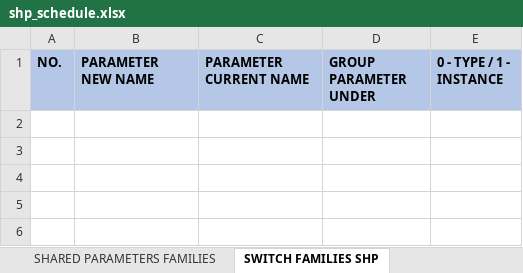
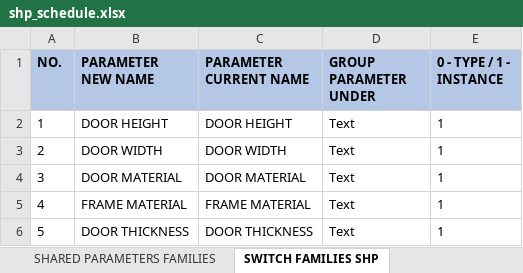
Before and after one commit to pdca-dreier/PDCA_PYTHON_REVIT_TOOLS, an Excel workbook: dynamo_modules/shared_parameters_manager/shp_schedule.xlsx, sheet SWITCH FAMILIES SHP, drawn as a sheet; values as stored, in another font and other column widths than the file's, no borders; conditional formats not drawn; the diff names each change by its address in the sheet, - before the commit and + after, or states it on an @@ line.

```diff
--- a/dynamo_modules/shared_parameters_manager/shp_schedule.xlsx (sheet SWITCH FAMILIES SHP)
+++ b/dynamo_modules/shared_parameters_manager/shp_schedule.xlsx (sheet SWITCH FAMILIES SHP)
+row 2: 1 | DOOR HEIGHT | DOOR HEIGHT | Text | 1
+row 3: 2 | DOOR WIDTH | DOOR WIDTH | Text | 1
+row 4: 3 | DOOR MATERIAL | DOOR MATERIAL | Text | 1
+row 5: 4 | FRAME MATERIAL | FRAME MATERIAL | Text | 1
+row 6: 5 | DOOR THICKNESS | DOOR THICKNESS | Text | 1
```
Also changed, not shown: sheet SHARED PARAMETERS, sheet SHARED PARAMETERS FAMILIES, 3 other files.
